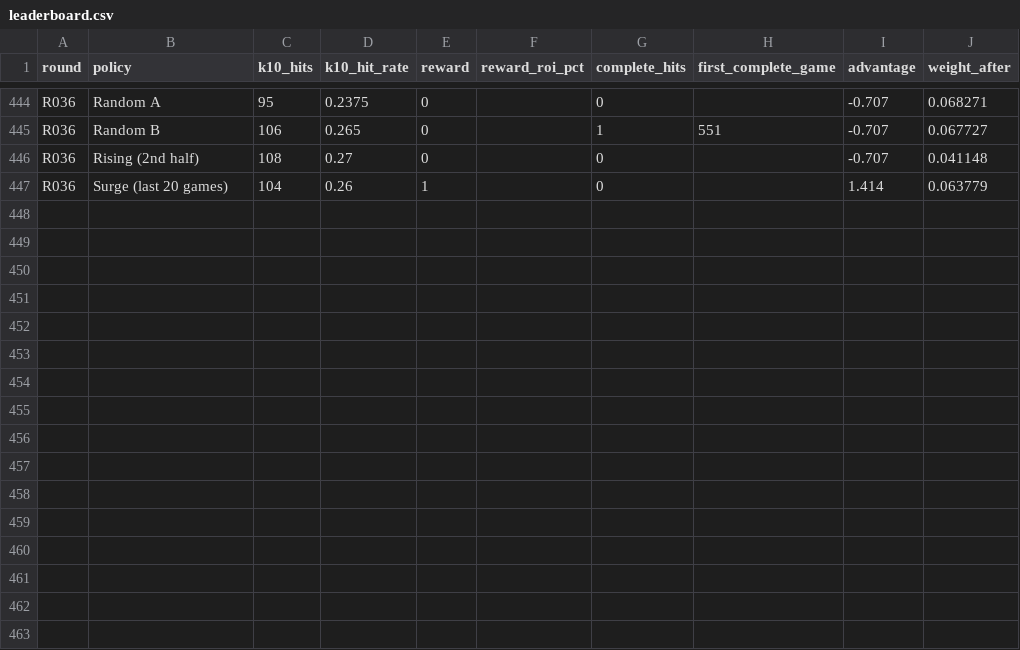
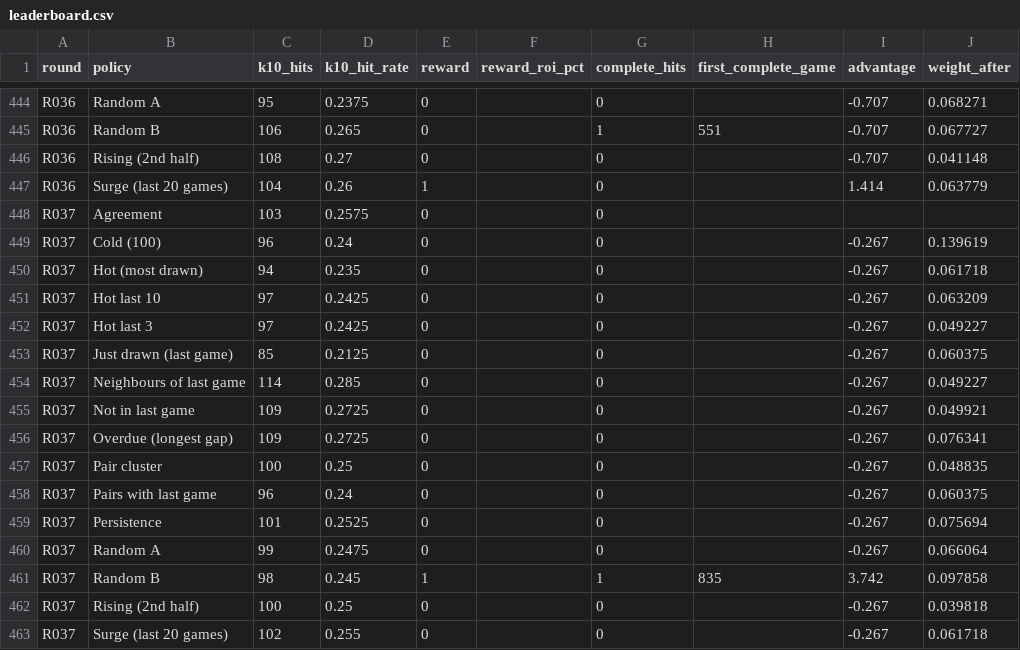
Before and after one commit to daryl01777-stack/keno-data, a CSV file: ledger/leaderboard.csv, drawn as a sheet; only a part is shown, gaps mark what is left out; the diff names each change by its address in the sheet, - before the commit and + after, or states it on an @@ line.

```diff
--- a/ledger/leaderboard.csv
+++ b/ledger/leaderboard.csv
+row 448: R037 | Agreement | 103 | 0.2575 | 0 |  | 0
+row 449: R037 | Cold (100) | 96 | 0.24 | 0 |  | 0 |  | -0.267 | 0.139619
+row 450: R037 | Hot (most drawn) | 94 | 0.235 | 0 |  | 0 |  | -0.267 | 0.061718
+row 451: R037 | Hot last 10 | 97 | 0.2425 | 0 |  | 0 |  | -0.267 | 0.063209
+row 452: R037 | Hot last 3 | 97 | 0.2425 | 0 |  | 0 |  | -0.267 | 0.049227
+row 453: R037 | Just drawn (last game) | 85 | 0.2125 | 0 |  | 0 |  | -0.267 | 0.060375
+row 454: R037 | Neighbours of last game | 114 | 0.285 | 0 |  | 0 |  | -0.267 | 0.049227
+row 455: R037 | Not in last game | 109 | 0.2725 | 0 |  | 0 |  | -0.267 | 0.049921
+row 456: R037 | Overdue (longest gap) | 109 | 0.2725 | 0 |  | 0 |  | -0.267 | 0.076341
+row 457: R037 | Pair cluster | 100 | 0.25 | 0 |  | 0 |  | -0.267 | 0.048835
+row 458: R037 | Pairs with last game | 96 | 0.24 | 0 |  | 0 |  | -0.267 | 0.060375
+row 459: R037 | Persistence | 101 | 0.2525 | 0 |  | 0 |  | -0.267 | 0.075694
+row 460: R037 | Random A | 99 | 0.2475 | 0 |  | 0 |  | -0.267 | 0.066064
+row 461: R037 | Random B | 98 | 0.245 | 1 |  | 1 | 835 | 3.742 | 0.097858
+row 462: R037 | Rising (2nd half) | 100 | 0.25 | 0 |  | 0 |  | -0.267 | 0.039818
+row 463: R037 | Surge (last 20 games) | 102 | 0.255 | 0 |  | 0 |  | -0.267 | 0.061718
```
Also changed, not shown: 3 other files.
